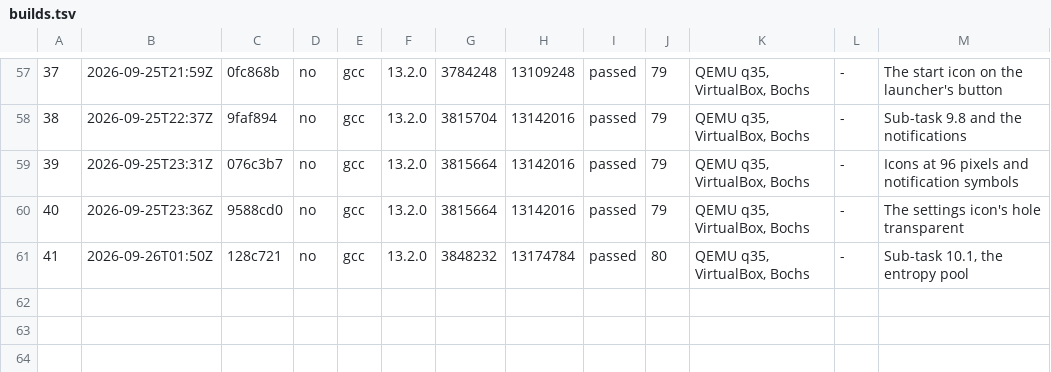
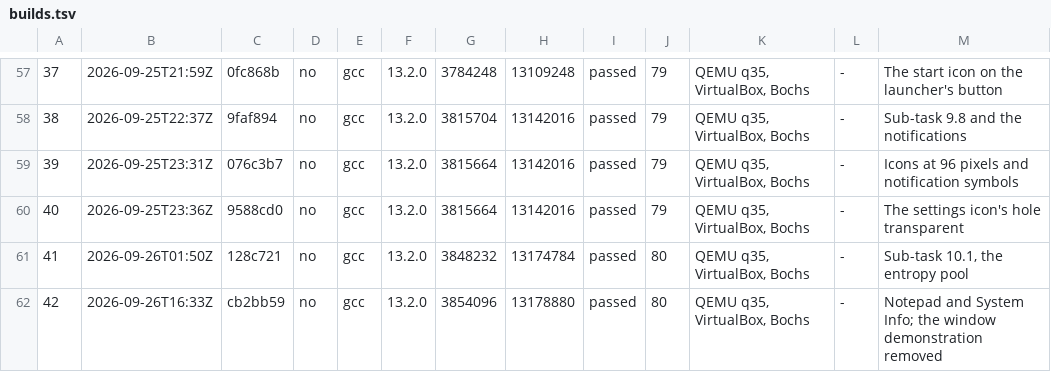
Before and after one commit to goofgeffer/OxysOS, a TSV file: docs/project/builds.tsv, drawn as a sheet; only a part is shown, gaps mark what is left out; the diff names each change by its address in the sheet, - before the commit and + after, or states it on an @@ line.

```diff
--- a/docs/project/builds.tsv
+++ b/docs/project/builds.tsv
+row 62: 42 | 2026-09-26T16:33Z | cb2bb59 | no | gcc | 13.2.0 | 3854096 | 13178880 | passed | 80 | QEMU q35, VirtualBox, Bochs | - | Notepad and System Info; the window demonstration removed
```
Also changed, not shown: 2 other files.
